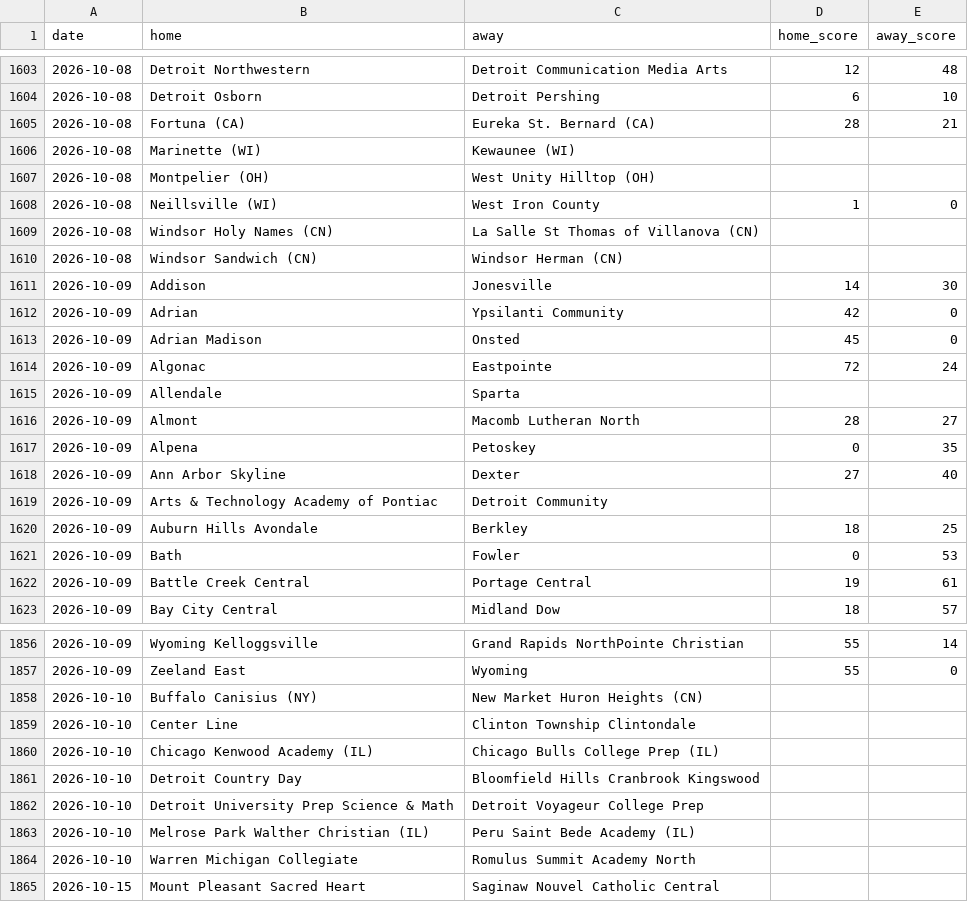
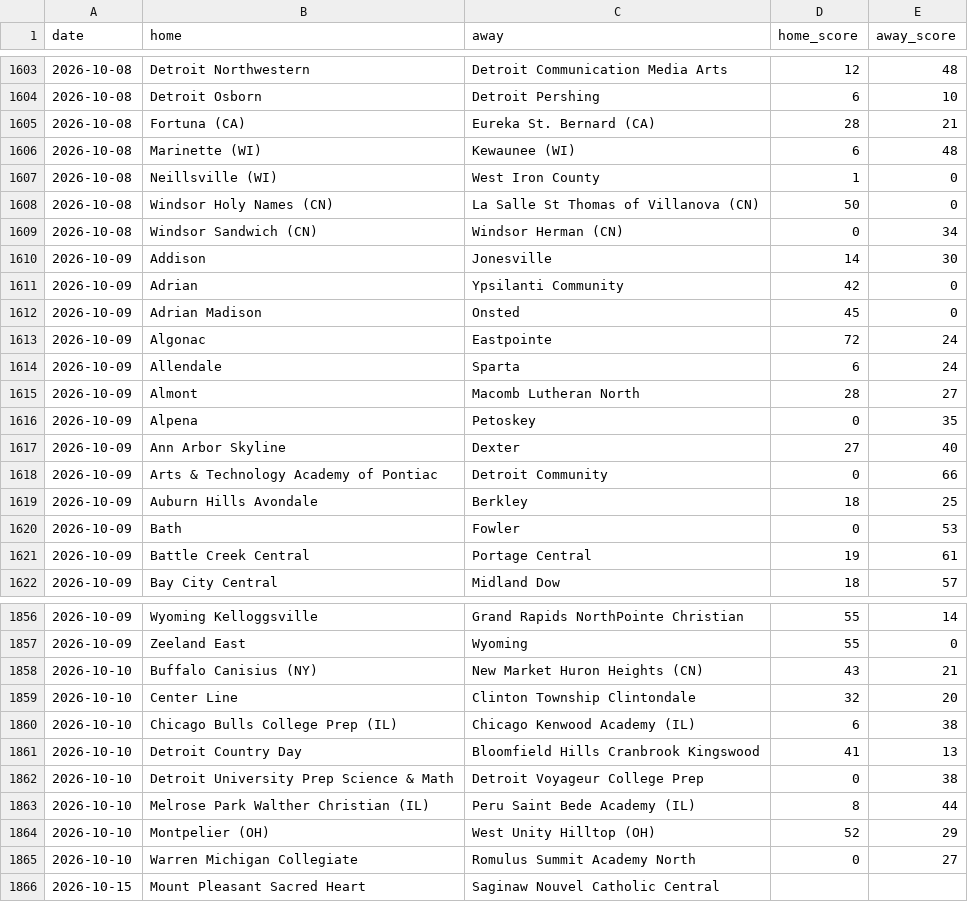
Before and after one commit to YutongHanOfficial/mi-football-predictor, a CSV file: games_2026.csv, drawn as a sheet; only a part is shown, gaps mark what is left out; the diff covers the shown part only.

```diff
--- a/games_2026.csv
+++ b/games_2026.csv
@@ -1605,7 +1605,6 @@ date,home,away,home_score,away_score
 2026-10-08,Fortuna (CA),Eureka St. Bernard (CA),28,21
-2026-10-08,Marinette (WI),Kewaunee (WI),,
-2026-10-08,Montpelier (OH),West Unity Hilltop (OH),,
+2026-10-08,Marinette (WI),Kewaunee (WI),6,48
 2026-10-08,Neillsville (WI),West Iron County,1,0
-2026-10-08,Windsor Holy Names (CN),La Salle St Thomas of Villanova (CN),,
-2026-10-08,Windsor Sandwich (CN),Windsor Herman (CN),,
+2026-10-08,Windsor Holy Names (CN),La Salle St Thomas of Villanova (CN),50,0
+2026-10-08,Windsor Sandwich (CN),Windsor Herman (CN),0,34
 2026-10-09,Addison,Jonesville,14,30
@@ -1614,3 +1613,3 @@ date,home,away,home_score,away_score
 2026-10-09,Algonac,Eastpointe,72,24
-2026-10-09,Allendale,Sparta,,
+2026-10-09,Allendale,Sparta,6,24
 2026-10-09,Almont,Macomb Lutheran North,28,27
@@ -1618,3 +1617,3 @@ date,home,away,home_score,away_score
 2026-10-09,Ann Arbor Skyline,Dexter,27,40
-2026-10-09,Arts & Technology Academy of Pontiac,Detroit Community,,
+2026-10-09,Arts & Technology Academy of Pontiac,Detroit Community,0,66
 2026-10-09,Auburn Hills Avondale,Berkley,18,25
@@ -1857,9 +1857,10 @@ date,home,away,home_score,away_score
 2026-10-09,Zeeland East,Wyoming,55,0
-2026-10-10,Buffalo Canisius (NY),New Market Huron Heights (CN),,
-2026-10-10,Center Line,Clinton Township Clintondale,,
-2026-10-10,Chicago Kenwood Academy (IL),Chicago Bulls College Prep (IL),,
-2026-10-10,Detroit Country Day,Bloomfield Hills Cranbrook Kingswood,,
-2026-10-10,Detroit University Prep Science & Math,Detroit Voyageur College Prep,,
-2026-10-10,Melrose Park Walther Christian (IL),Peru Saint Bede Academy (IL),,
-2026-10-10,Warren Michigan Collegiate,Romulus Summit Academy North,,
+2026-10-10,Buffalo Canisius (NY),New Market Huron Heights (CN),43,21
+2026-10-10,Center Line,Clinton Township Clintondale,32,20
+2026-10-10,Chicago Bulls College Prep (IL),Chicago Kenwood Academy (IL),6,38
+2026-10-10,Detroit Country Day,Bloomfield Hills Cranbrook Kingswood,41,13
+2026-10-10,Detroit University Prep Science & Math,Detroit Voyageur College Prep,0,38
+2026-10-10,Melrose Park Walther Christian (IL),Peru Saint Bede Academy (IL),8,44
+2026-10-10,Montpelier (OH),West Unity Hilltop (OH),52,29
+2026-10-10,Warren Michigan Collegiate,Romulus Summit Academy North,0,27
 2026-10-15,Mount Pleasant Sacred Heart,Saginaw Nouvel Catholic Central,,
```
Also changed, not shown: 1 added row and 56 edited cells elsewhere in this file.
